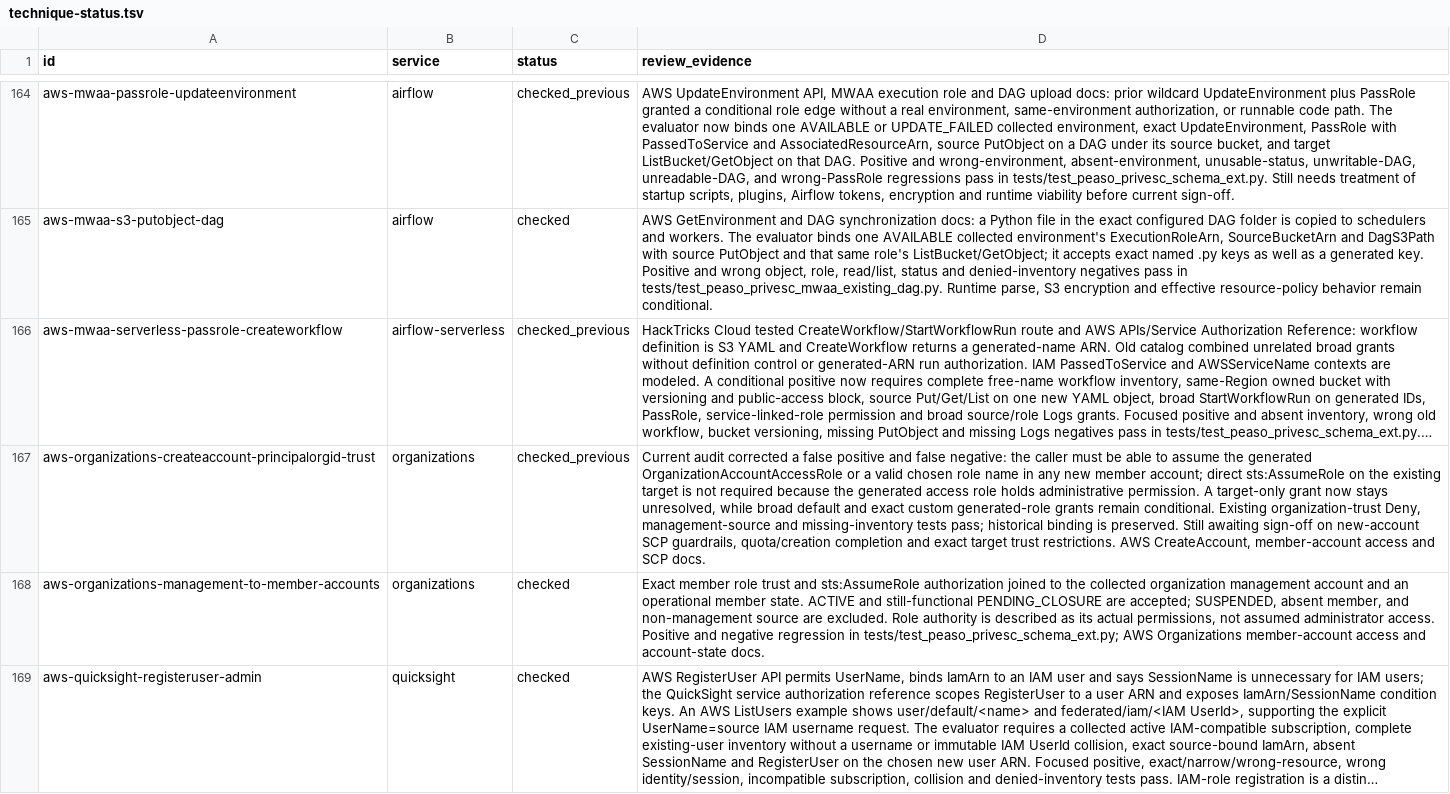
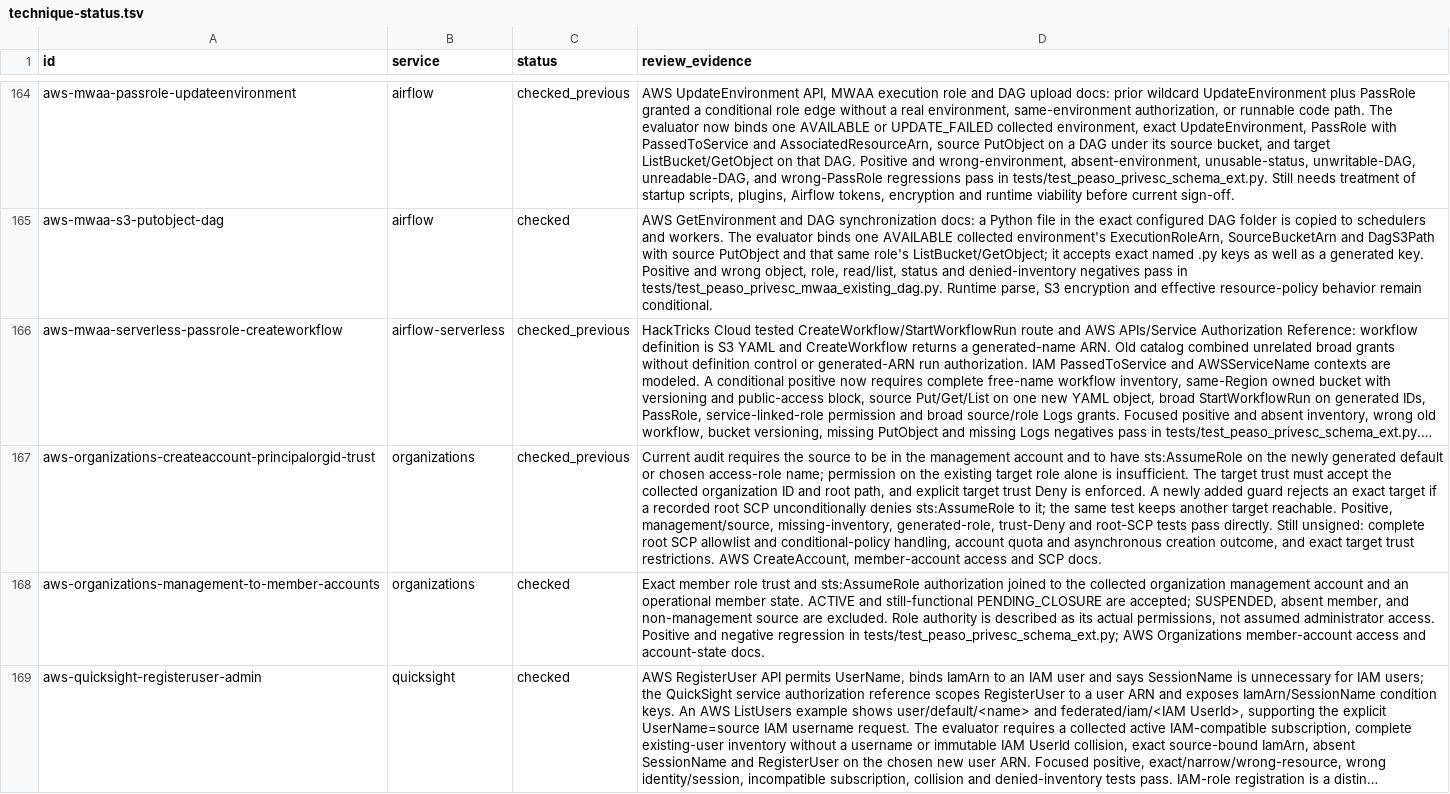
Before and after one commit to peass-ng/Blue-CloudPEASS, a TSV file: work_aws_privesc_review/technique-status.tsv, drawn as a sheet; only a part is shown, gaps mark what is left out; long unchanged cells end in …; the diff names each change by its address in the sheet, - before the commit and + after, or states it on an @@ line.

Commit message:
Respect root SCP denial for new Organizations account route

```diff
--- a/work_aws_privesc_review/technique-status.tsv
+++ b/work_aws_privesc_review/technique-status.tsv
-D167 (review_evidence): Current audit corrected a false positive and false negative: the caller must be able to assume the generated OrganizationAccountAccessRole or a valid chosen role name in any new member account; direct sts:AssumeRole on the existing target is not required because the generated access role holds administrative permission. A target-only grant now stays unresolved, while broad default and exact custom generated-role grants remain conditional. Existing organization-trust Deny, management-source and missing-inventory tests pass; historical binding is preserved. Still awaiting sign-off on new-account SCP guardrails, quota/creation completion and exact…
+D167 (review_evidence): Current audit requires the source to be in the management account and to have sts:AssumeRole on the newly generated default or chosen access-role name; permission on the existing target role alone is insufficient. The target trust must accept the collected organization ID and root path, and explicit target trust Deny is enforced. A newly added guard rejects an exact target if a recorded root SCP unconditionally denies sts:AssumeRole to it; the same test keeps another target reachable. Positive, management/source, missing-inventory, generated-role, trust-Deny and root-SCP tests pass directly. Still unsigned: complete root SCP allowlist and conditional-policy handling, account quota and asynchronous creation outcome, and exact…
```
Also changed, not shown: 2 other files.
